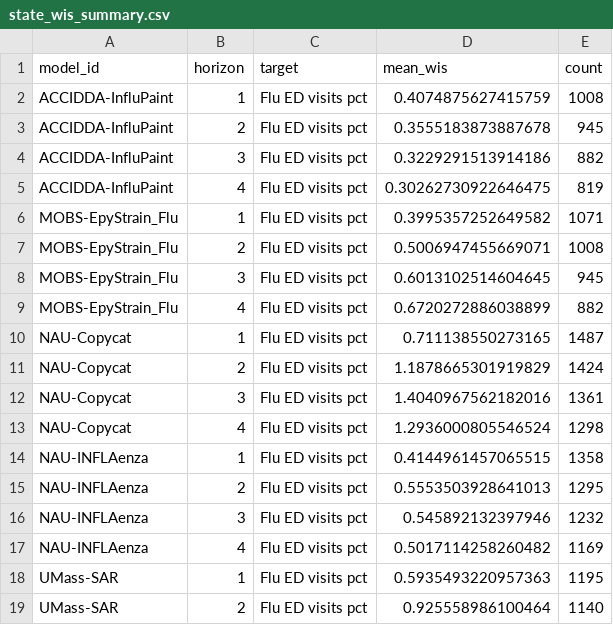
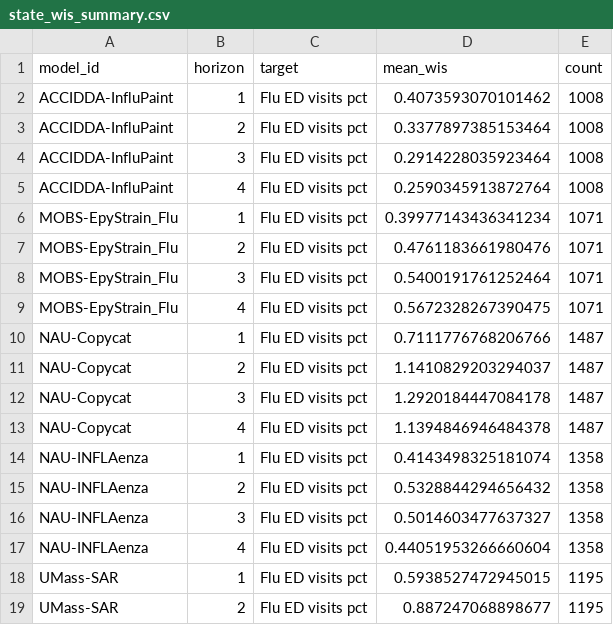
Before and after one commit to advayvyas/ForecastEvaluation, a CSV file: Data/state-scoring/state_wis_summary.csv, drawn as a sheet; only a part is shown; the diff covers the shown part only.

Commit message:
State data updated with new

```diff
--- a/Data/state-scoring/state_wis_summary.csv
+++ b/Data/state-scoring/state_wis_summary.csv
@@ -1,19 +1,19 @@
 model_id,horizon,target,mean_wis,count
-ACCIDDA-InfluPaint,1,Flu ED visits pct,0.4074875627415759,1008
-ACCIDDA-InfluPaint,2,Flu ED visits pct,0.3555183873887678,945
-ACCIDDA-InfluPaint,3,Flu ED visits pct,0.3229291513914186,882
-ACCIDDA-InfluPaint,4,Flu ED visits pct,0.30262730922646475,819
-MOBS-EpyStrain_Flu,1,Flu ED visits pct,0.3995357252649582,1071
-MOBS-EpyStrain_Flu,2,Flu ED visits pct,0.5006947455669071,1008
-MOBS-EpyStrain_Flu,3,Flu ED visits pct,0.6013102514604645,945
-MOBS-EpyStrain_Flu,4,Flu ED visits pct,0.6720272886038899,882
-NAU-Copycat,1,Flu ED visits pct,0.711138550273165,1487
-NAU-Copycat,2,Flu ED visits pct,1.1878665301919829,1424
-NAU-Copycat,3,Flu ED visits pct,1.4040967562182016,1361
-NAU-Copycat,4,Flu ED visits pct,1.2936000805546524,1298
-NAU-INFLAenza,1,Flu ED visits pct,0.4144961457065515,1358
-NAU-INFLAenza,2,Flu ED visits pct,0.5553503928641013,1295
-NAU-INFLAenza,3,Flu ED visits pct,0.545892132397946,1232
-NAU-INFLAenza,4,Flu ED visits pct,0.5017114258260482,1169
-UMass-SAR,1,Flu ED visits pct,0.5935493220957363,1195
-UMass-SAR,2,Flu ED visits pct,0.925558986100464,1140
+ACCIDDA-InfluPaint,1,Flu ED visits pct,0.4073593070101462,1008
+ACCIDDA-InfluPaint,2,Flu ED visits pct,0.3377897385153464,1008
+ACCIDDA-InfluPaint,3,Flu ED visits pct,0.2914228035923464,1008
+ACCIDDA-InfluPaint,4,Flu ED visits pct,0.2590345913872764,1008
+MOBS-EpyStrain_Flu,1,Flu ED visits pct,0.39977143436341234,1071
+MOBS-EpyStrain_Flu,2,Flu ED visits pct,0.4761183661980476,1071
+MOBS-EpyStrain_Flu,3,Flu ED visits pct,0.5400191761252464,1071
+MOBS-EpyStrain_Flu,4,Flu ED visits pct,0.5672328267390475,1071
+NAU-Copycat,1,Flu ED visits pct,0.7111776768206766,1487
+NAU-Copycat,2,Flu ED visits pct,1.1410829203294037,1487
+NAU-Copycat,3,Flu ED visits pct,1.2920184447084178,1487
+NAU-Copycat,4,Flu ED visits pct,1.1394846946484378,1487
+NAU-INFLAenza,1,Flu ED visits pct,0.4143498325181074,1358
+NAU-INFLAenza,2,Flu ED visits pct,0.5328844294656432,1358
+NAU-INFLAenza,3,Flu ED visits pct,0.5014603477637327,1358
+NAU-INFLAenza,4,Flu ED visits pct,0.44051953266660604,1358
+UMass-SAR,1,Flu ED visits pct,0.5938527472945015,1195
+UMass-SAR,2,Flu ED visits pct,0.887247068898677,1195
```
Also changed, not shown: 57 edited cells elsewhere in this file, Data/state-scoring/state_coverage_summary.csv, 3 other files.
